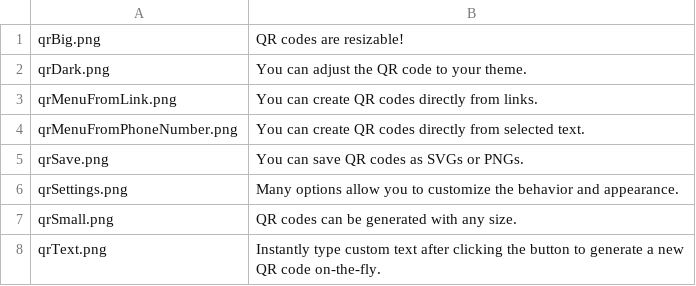
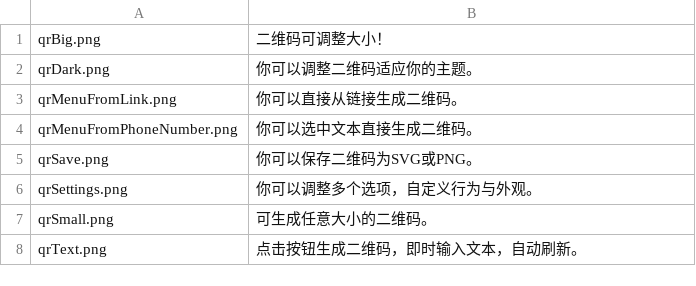
Before and after one commit to daaAd1/offline-qr-code, a CSV file: assets/texts/zh-CN/amoScreenshots.csv, drawn as a sheet.

Commit message:
AMO text zh-CN fix

```diff
--- a/assets/texts/zh-CN/amoScreenshots.csv
+++ b/assets/texts/zh-CN/amoScreenshots.csv
@@ -1,8 +1,8 @@
-qrBig.png; "QR codes are resizable!";
-qrDark.png; "You can adjust the QR code to your theme.";
-qrMenuFromLink.png; "You can create QR codes directly from links."
-qrMenuFromPhoneNumber.png; "You can create QR codes directly from selected text."
-qrSave.png; "You can save QR codes as SVGs or PNGs.";
-qrSettings.png; "Many options allow you to customize the behavior and appearance.";
-qrSmall.png; "QR codes can be generated with any size.";
-qrText.png; "Instantly type custom text after clicking the button to generate a new QR code on-the-fly.";
+qrBig.png; "二维码可调整大小！";
+qrDark.png; "你可以调整二维码适应你的主题。";
+qrMenuFromLink.png; "你可以直接从链接生成二维码。"
+qrMenuFromPhoneNumber.png; "你可以选中文本直接生成二维码。"
+qrSave.png; "你可以保存二维码为SVG或PNG。";
+qrSettings.png; "你可以调整多个选项，自定义行为与外观。";
+qrSmall.png; "可生成任意大小的二维码。";
+qrText.png; "点击按钮生成二维码，即时输入文本，自动刷新。";
```
Also changed, not shown: 14 other files.
